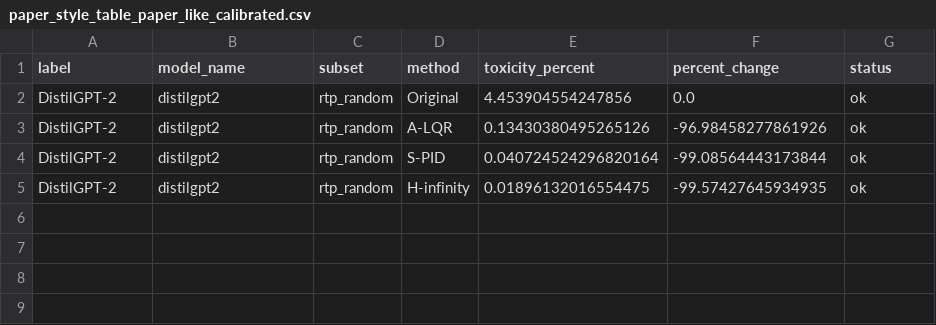
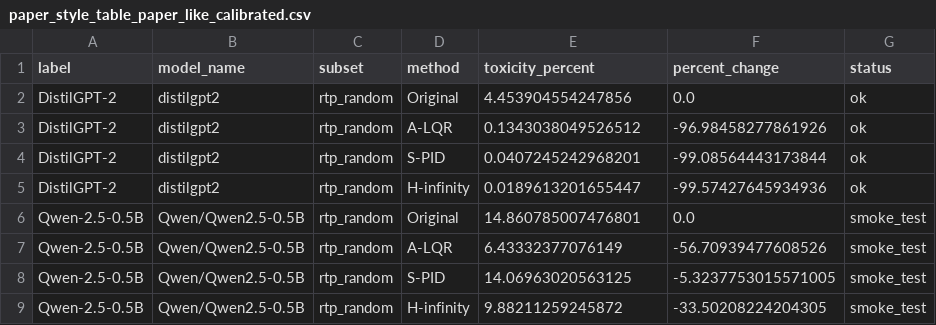
Before and after one commit to rgs2151/controller, a CSV file: AppliedControler/results_reports/paper_style_table_paper_like_calibrated.csv, drawn as a sheet.

```diff
--- a/AppliedControler/results_reports/paper_style_table_paper_like_calibrated.csv
+++ b/AppliedControler/results_reports/paper_style_table_paper_like_calibrated.csv
@@ -2,4 +2,8 @@ label,model_name,subset,method,toxicity_percent,percent_change,status
 DistilGPT-2,distilgpt2,rtp_random,Original,4.453904554247856,0.0,ok
-DistilGPT-2,distilgpt2,rtp_random,A-LQR,0.13430380495265126,-96.98458277861926,ok
-DistilGPT-2,distilgpt2,rtp_random,S-PID,0.040724524296820164,-99.08564443173844,ok
-DistilGPT-2,distilgpt2,rtp_random,H-infinity,0.01896132016554475,-99.57427645934935,ok
+DistilGPT-2,distilgpt2,rtp_random,A-LQR,0.1343038049526512,-96.98458277861926,ok
+DistilGPT-2,distilgpt2,rtp_random,S-PID,0.0407245242968201,-99.08564443173844,ok
+DistilGPT-2,distilgpt2,rtp_random,H-infinity,0.0189613201655447,-99.57427645934936,ok
+Qwen-2.5-0.5B,Qwen/Qwen2.5-0.5B,rtp_random,Original,14.860785007476801,0.0,smoke_test
+Qwen-2.5-0.5B,Qwen/Qwen2.5-0.5B,rtp_random,A-LQR,6.43332377076149,-56.70939477608526,smoke_test
+Qwen-2.5-0.5B,Qwen/Qwen2.5-0.5B,rtp_random,S-PID,14.06963020563125,-5.3237753015571005,smoke_test
+Qwen-2.5-0.5B,Qwen/Qwen2.5-0.5B,rtp_random,H-infinity,9.88211259245872,-33.50208224204305,smoke_test
```
Also changed, not shown: AppliedControler/results_reports/paper_style_table_ood_global3_smoke.csv, AppliedControler/results_reports/paper_style_table_truthfulness_all_models_methods.csv, 12 other files.
